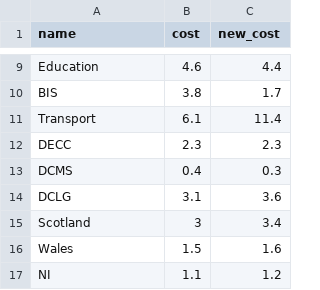
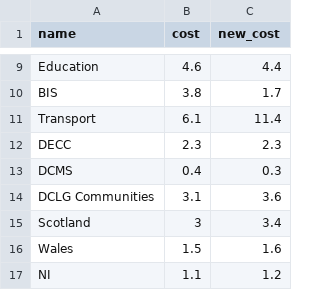
Before and after one commit to guardian/interactive-autumn-statement-2015, a TSV file: src/js/data/cdel.tsv, drawn as a sheet; only a part is shown, gaps mark what is left out.

```diff
--- a/src/js/data/cdel.tsv
+++ b/src/js/data/cdel.tsv
@@ -13,3 +13,3 @@ DECC	2.3	2.3
 DCMS	0.4	0.3
-DCLG	3.1	3.6
+DCLG Communities	3.1	3.6
 Scotland	3	3.4
```
Also changed, not shown: src/js/data/rdel.tsv, 1 other file.
